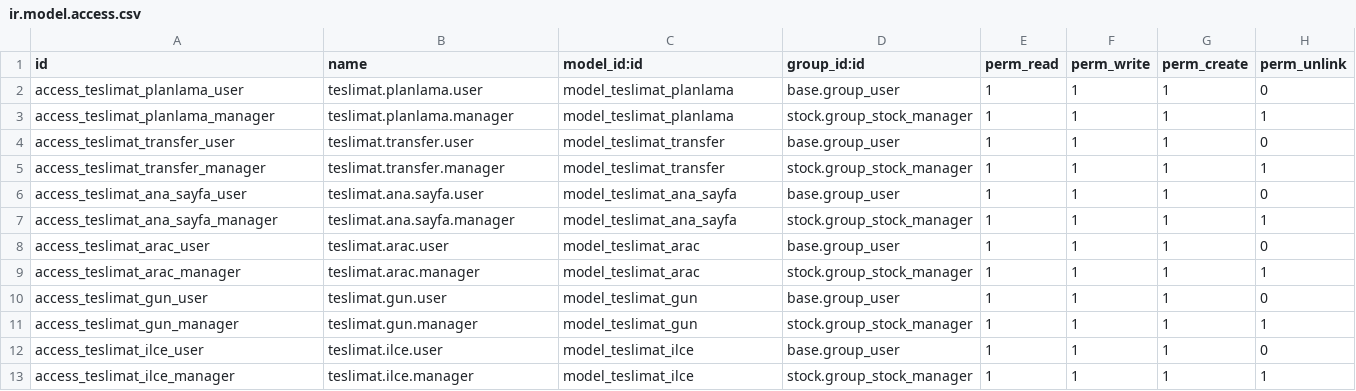
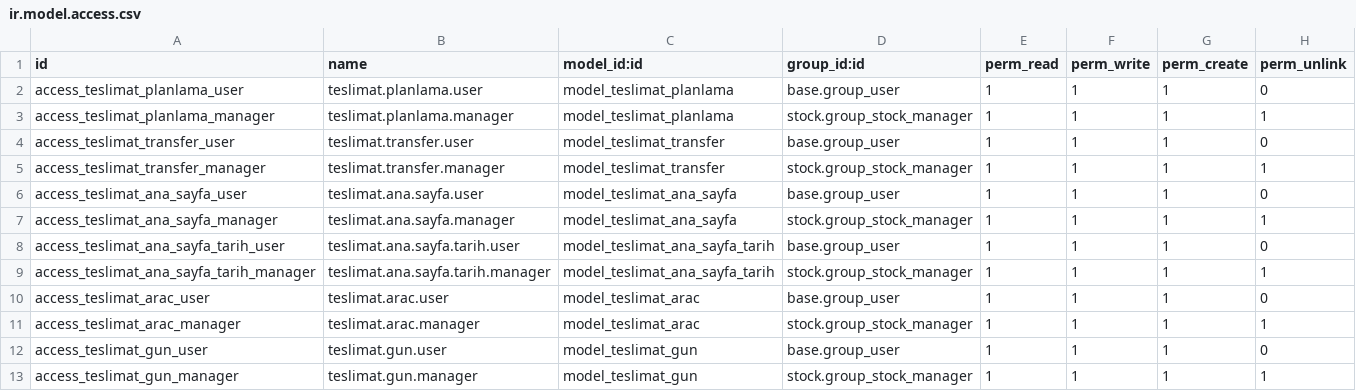
Before and after one commit to toftamars/Teslimat_Planlama, a CSV file: teslimat_planlama/security/ir.model.access.csv, drawn as a sheet; only a part is shown; the shorter side is filled out with more unchanged rows.

Commit message:
Tarih bazlı kapasite listesi eklendi: Sorgula butonuna basınca 7 günlük kapasite bilgileri gösteriliyor

```diff
--- a/teslimat_planlama/security/ir.model.access.csv
+++ b/teslimat_planlama/security/ir.model.access.csv
@@ -7,2 +7,4 @@ access_teslimat_ana_sayfa_user,teslimat.ana.sayfa.user,model_teslimat_ana_sayfa,
 access_teslimat_ana_sayfa_manager,teslimat.ana.sayfa.manager,model_teslimat_ana_sayfa,stock.group_stock_manager,1,1,1,1
+access_teslimat_ana_sayfa_tarih_user,teslimat.ana.sayfa.tarih.user,model_teslimat_ana_sayfa_tarih,base.group_user,1,1,1,0
+access_teslimat_ana_sayfa_tarih_manager,teslimat.ana.sayfa.tarih.manager,model_teslimat_ana_sayfa_tarih,stock.group_stock_manager,1,1,1,1
 access_teslimat_arac_user,teslimat.arac.user,model_teslimat_arac,base.group_user,1,1,1,0
```
Also changed, not shown: 4 other files.
